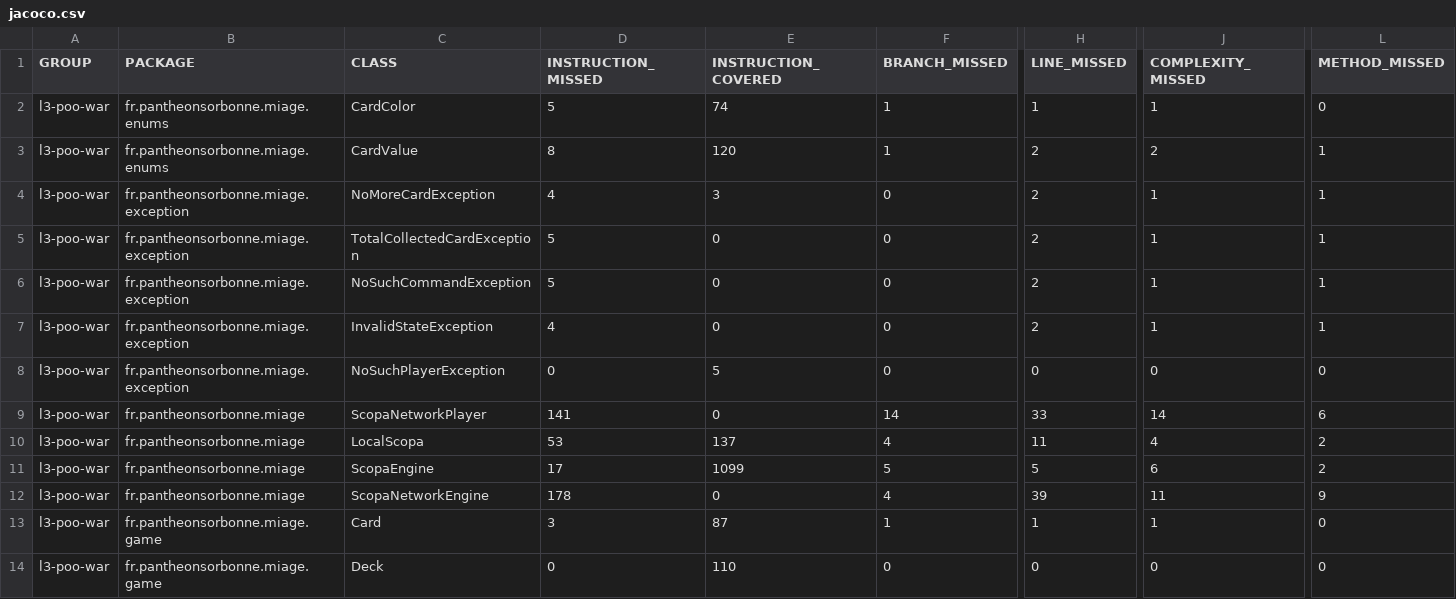
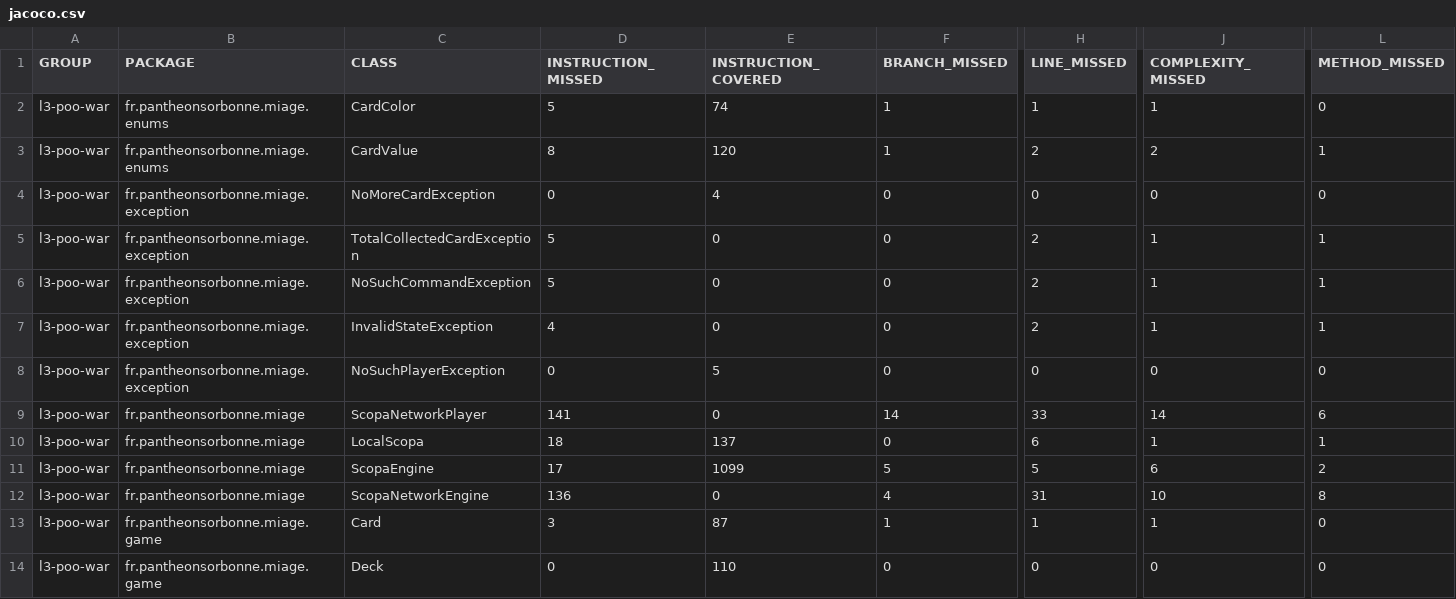
Before and after one commit to mth1da/FINAL_SCOPA, a CSV file: target/site/jacoco/jacoco.csv, drawn as a sheet; only a part is shown, gaps mark what is left out; the diff names each change by its address in the sheet, - before the commit and + after, or states it on an @@ line.

```diff
--- a/target/site/jacoco/jacoco.csv
+++ b/target/site/jacoco/jacoco.csv
-D4 (INSTRUCTION_MISSED): 4
+D4 (INSTRUCTION_MISSED): 0
-E4 (INSTRUCTION_COVERED): 3
+E4 (INSTRUCTION_COVERED): 4
-H4 (LINE_MISSED): 2
+H4 (LINE_MISSED): 0
-J4 (COMPLEXITY_MISSED): 1
+J4 (COMPLEXITY_MISSED): 0
-L4 (METHOD_MISSED): 1
+L4 (METHOD_MISSED): 0
-D10 (INSTRUCTION_MISSED): 53
+D10 (INSTRUCTION_MISSED): 18
-F10 (BRANCH_MISSED): 4
+F10 (BRANCH_MISSED): 0
-H10 (LINE_MISSED): 11
+H10 (LINE_MISSED): 6
-J10 (COMPLEXITY_MISSED): 4
+J10 (COMPLEXITY_MISSED): 1
-L10 (METHOD_MISSED): 2
+L10 (METHOD_MISSED): 1
-D12 (INSTRUCTION_MISSED): 178
+D12 (INSTRUCTION_MISSED): 136
-H12 (LINE_MISSED): 39
+H12 (LINE_MISSED): 31
-J12 (COMPLEXITY_MISSED): 11
+J12 (COMPLEXITY_MISSED): 10
-L12 (METHOD_MISSED): 9
+L12 (METHOD_MISSED): 8
```
Also changed, not shown: 30 other files.
